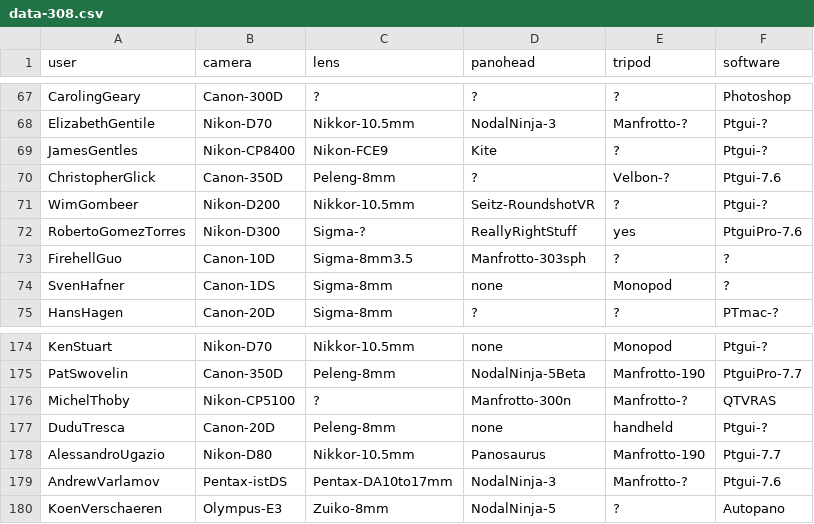
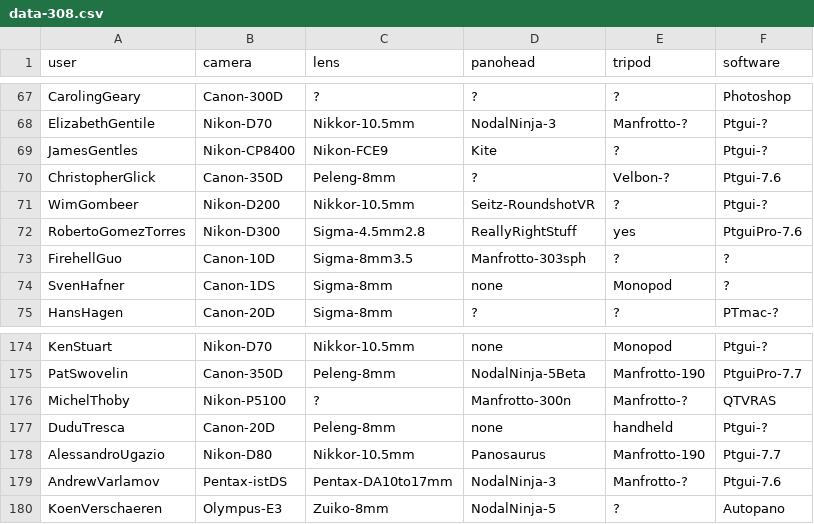
Before and after one commit to thatch/wwp-equipment, a CSV file: new/data-308.csv, drawn as a sheet; only a part is shown, gaps mark what is left out.

Commit message:
Update March WWP stats
git-svn-id: file:///Users/tim/code/svn/lab/projects/wwp_cameras@580 06e47c9d-c3fa-0310-a1eb-fed8b13e9daa

```diff
--- a/new/data-308.csv
+++ b/new/data-308.csv
@@ -71,3 +71,3 @@ ChristopherGlick,Canon-350D,Peleng-8mm,?,Velbon-?,Ptgui-7.6
 WimGombeer,Nikon-D200,Nikkor-10.5mm,Seitz-RoundshotVR,?,Ptgui-?
-RobertoGomezTorres,Nikon-D300,Sigma-?,ReallyRightStuff,yes,PtguiPro-7.6
+RobertoGomezTorres,Nikon-D300,Sigma-4.5mm2.8,ReallyRightStuff,yes,PtguiPro-7.6
 FirehellGuo,Canon-10D,Sigma-8mm3.5,Manfrotto-303sph,?,?
@@ -175,3 +175,3 @@ KenStuart,Nikon-D70,Nikkor-10.5mm,none,Monopod,Ptgui-?
 PatSwovelin,Canon-350D,Peleng-8mm,NodalNinja-5Beta,Manfrotto-190,PtguiPro-7.7
-MichelThoby,Nikon-CP5100,?,Manfrotto-300n,Manfrotto-?,QTVRAS
+MichelThoby,Nikon-P5100,?,Manfrotto-300n,Manfrotto-?,QTVRAS
 DuduTresca,Canon-20D,Peleng-8mm,none,handheld,Ptgui-?
```
Also changed, not shown: 1 other file.
